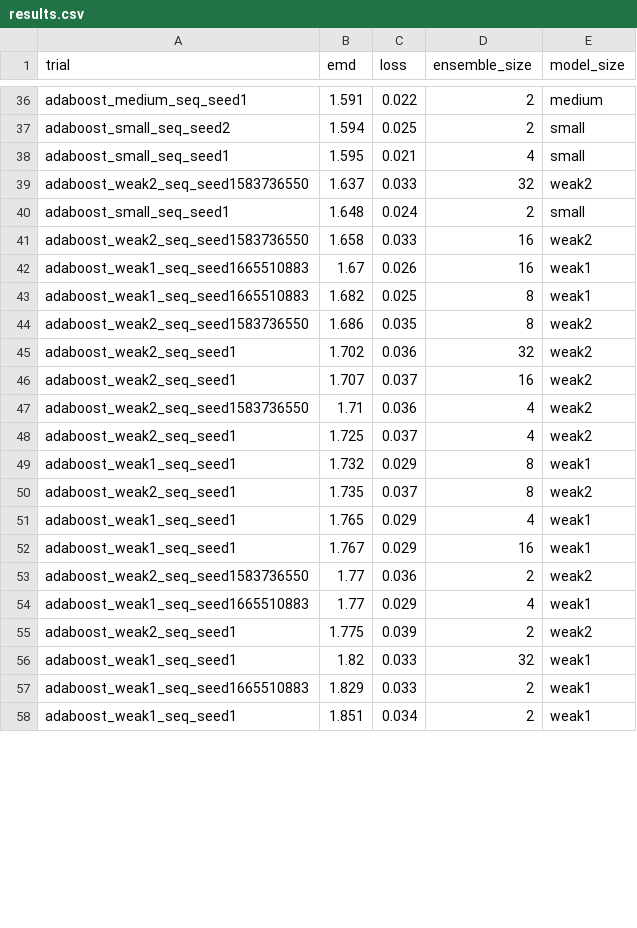
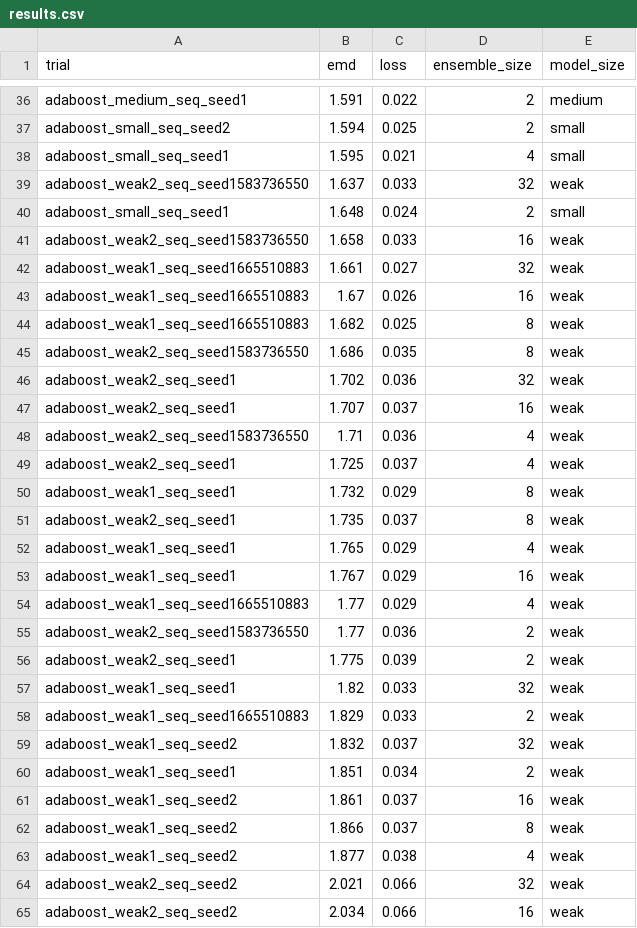
Before and after one commit to oliviaweng/logicnets, a CSV file: examples/hgcal_autoencoder/adaboost/results.csv, drawn as a sheet; only a part is shown, gaps mark what is left out; the diff covers the shown part only.

```diff
--- a/examples/hgcal_autoencoder/adaboost/results.csv
+++ b/examples/hgcal_autoencoder/adaboost/results.csv
@@ -38,21 +38,28 @@ adaboost_small_seq_seed2,1.594,0.025,2,small
 adaboost_small_seq_seed1,1.595,0.021,4,small
-adaboost_weak2_seq_seed1583736550,1.637,0.033,32,weak2
+adaboost_weak2_seq_seed1583736550,1.637,0.033,32,weak
 adaboost_small_seq_seed1,1.648,0.024,2,small
-adaboost_weak2_seq_seed1583736550,1.658,0.033,16,weak2
-adaboost_weak1_seq_seed1665510883,1.67,0.026,16,weak1
-adaboost_weak1_seq_seed1665510883,1.682,0.025,8,weak1
-adaboost_weak2_seq_seed1583736550,1.686,0.035,8,weak2
-adaboost_weak2_seq_seed1,1.702,0.036,32,weak2
-adaboost_weak2_seq_seed1,1.707,0.037,16,weak2
-adaboost_weak2_seq_seed1583736550,1.71,0.036,4,weak2
-adaboost_weak2_seq_seed1,1.725,0.037,4,weak2
-adaboost_weak1_seq_seed1,1.732,0.029,8,weak1
-adaboost_weak2_seq_seed1,1.735,0.037,8,weak2
-adaboost_weak1_seq_seed1,1.765,0.029,4,weak1
-adaboost_weak1_seq_seed1,1.767,0.029,16,weak1
-adaboost_weak2_seq_seed1583736550,1.77,0.036,2,weak2
-adaboost_weak1_seq_seed1665510883,1.77,0.029,4,weak1
-adaboost_weak2_seq_seed1,1.775,0.039,2,weak2
-adaboost_weak1_seq_seed1,1.82,0.033,32,weak1
-adaboost_weak1_seq_seed1665510883,1.829,0.033,2,weak1
-adaboost_weak1_seq_seed1,1.851,0.034,2,weak1
+adaboost_weak2_seq_seed1583736550,1.658,0.033,16,weak
+adaboost_weak1_seq_seed1665510883,1.661,0.027,32,weak
+adaboost_weak1_seq_seed1665510883,1.67,0.026,16,weak
+adaboost_weak1_seq_seed1665510883,1.682,0.025,8,weak
+adaboost_weak2_seq_seed1583736550,1.686,0.035,8,weak
+adaboost_weak2_seq_seed1,1.702,0.036,32,weak
+adaboost_weak2_seq_seed1,1.707,0.037,16,weak
+adaboost_weak2_seq_seed1583736550,1.71,0.036,4,weak
+adaboost_weak2_seq_seed1,1.725,0.037,4,weak
+adaboost_weak1_seq_seed1,1.732,0.029,8,weak
+adaboost_weak2_seq_seed1,1.735,0.037,8,weak
+adaboost_weak1_seq_seed1,1.765,0.029,4,weak
+adaboost_weak1_seq_seed1,1.767,0.029,16,weak
+adaboost_weak1_seq_seed1665510883,1.77,0.029,4,weak
+adaboost_weak2_seq_seed1583736550,1.77,0.036,2,weak
+adaboost_weak2_seq_seed1,1.775,0.039,2,weak
+adaboost_weak1_seq_seed1,1.82,0.033,32,weak
+adaboost_weak1_seq_seed1665510883,1.829,0.033,2,weak
+adaboost_weak1_seq_seed2,1.832,0.037,32,weak
+adaboost_weak1_seq_seed1,1.851,0.034,2,weak
+adaboost_weak1_seq_seed2,1.861,0.037,16,weak
+adaboost_weak1_seq_seed2,1.866,0.037,8,weak
+adaboost_weak1_seq_seed2,1.877,0.038,4,weak
+adaboost_weak2_seq_seed2,2.021,0.066,32,weak
+adaboost_weak2_seq_seed2,2.034,0.066,16,weak
```
Also changed, not shown: 1 added row, 1 moved row and 3 edited cells elsewhere in this file, examples/hgcal_autoencoder/averaging/results.csv, examples/hgcal_autoencoder/bagging/results.csv, 55 other files.
